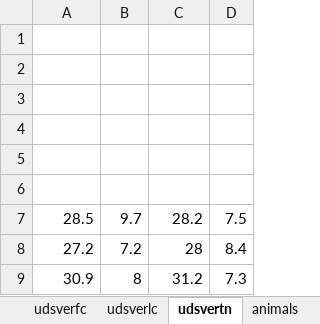
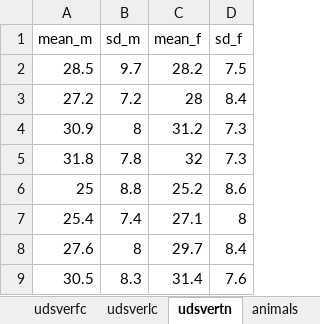
Before and after one commit to VUMC-VMAC/Letter_Auto, an Excel workbook: Online/TAP_Uploader/Uploader/TAP_np_lookup.xlsx, sheet udsvertn, drawn as a sheet; only a part is shown; the shorter side is filled out with more unchanged rows; values as stored, in another font and other column widths than the file's, no borders; removed rows and columns are numbered as before the commit, all else as after; the diff names each change by its address in the sheet, - before the commit and + after, or states it on an @@ line.

```diff
--- a/Online/TAP_Uploader/Uploader/TAP_np_lookup.xlsx (sheet udsvertn)
+++ b/Online/TAP_Uploader/Uploader/TAP_np_lookup.xlsx (sheet udsvertn)
-row 1: (empty)
+row 1: mean_m | sd_m | mean_f | sd_f
-row 2: (empty)
-row 3: (empty)
-row 4: (empty)
-row 5: (empty)
-row 6: (empty)
```
Also changed, not shown: sheet digforsl, sheet udsbentd, sheet craftdre, sheet craftvrs, sheet udsverlc, sheet craftdvr, 12 more sheets, TAP_np_lookup.xlsx, 58 other files.
